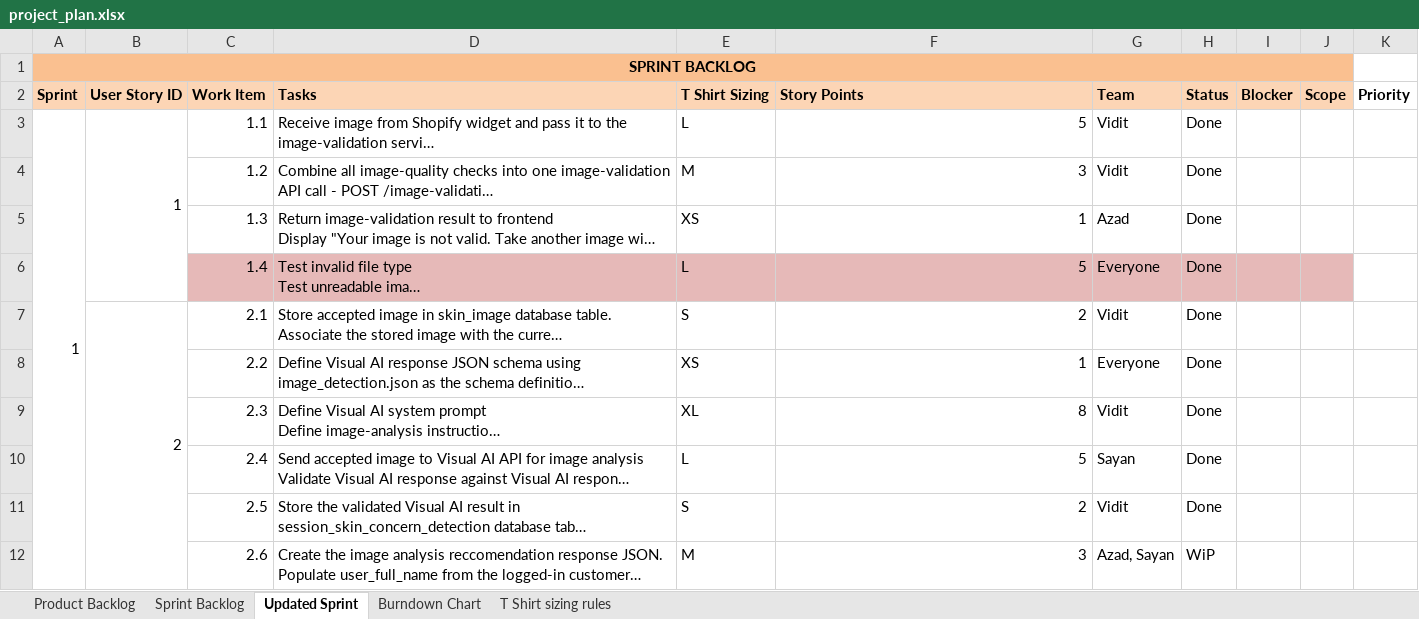
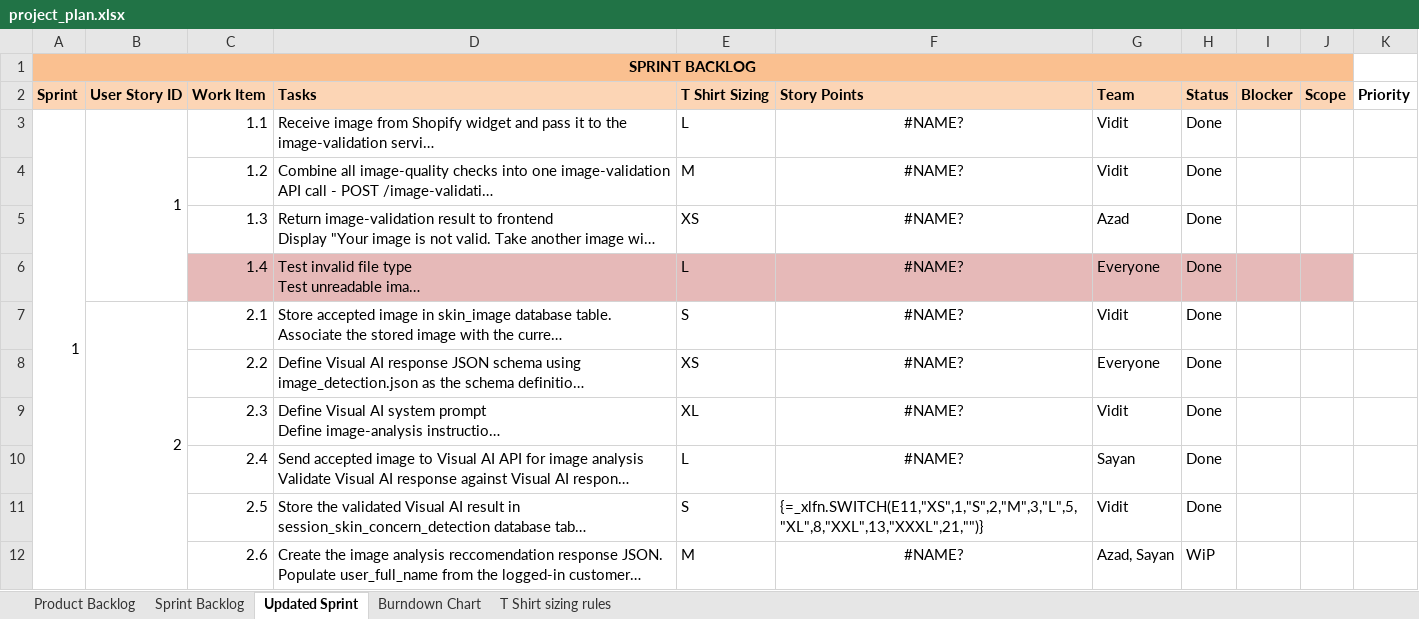
Before and after one commit to anodiamadmin/celrevive, an Excel workbook: project_plan.xlsx, sheet Updated Sprint, drawn as a sheet; only a part is shown; long unchanged cells end in …; values as stored, in another font and other column widths than the file's, no borders; the diff covers the shown part only; the diff names each change by its address in the sheet, - before the commit and + after, or states it on an @@ line.

```diff
--- a/project_plan.xlsx (sheet Updated Sprint)
+++ b/project_plan.xlsx (sheet Updated Sprint)
-F3 (Story Points): 5
+F3 (Story Points): #NAME?
-F3:F10 alignment: right
+F3:F10 alignment: center
-F4 (Story Points): 3
+F4 (Story Points): #NAME?
-F5 (Story Points): 1
+F5 (Story Points): #NAME?
-F6 (Story Points): 5
+F6 (Story Points): #NAME?
-F7 (Story Points): 2
+F7 (Story Points): #NAME?
-F8 (Story Points): 1
+F8 (Story Points): #NAME?
-F9 (Story Points): 8
+F9 (Story Points): #NAME?
-F10 (Story Points): 5
+F10 (Story Points): #NAME?
-F11 (Story Points): 2
+F11 (Story Points): {=_xlfn.SWITCH(E11,"XS",1,"S",2,"M",3,"L",5,"XL",8,"XXL",13,"XXXL",21,"")}
-F12 (Story Points): 3
+F12 (Story Points): #NAME?
-F12 alignment: right
+F12 alignment: center
```
Also changed, not shown: 2 added rows, 25 edited cells, cell formats and merged cells elsewhere in this sheet, sheet Burndown Chart, charts or pictures, 2 other files.
